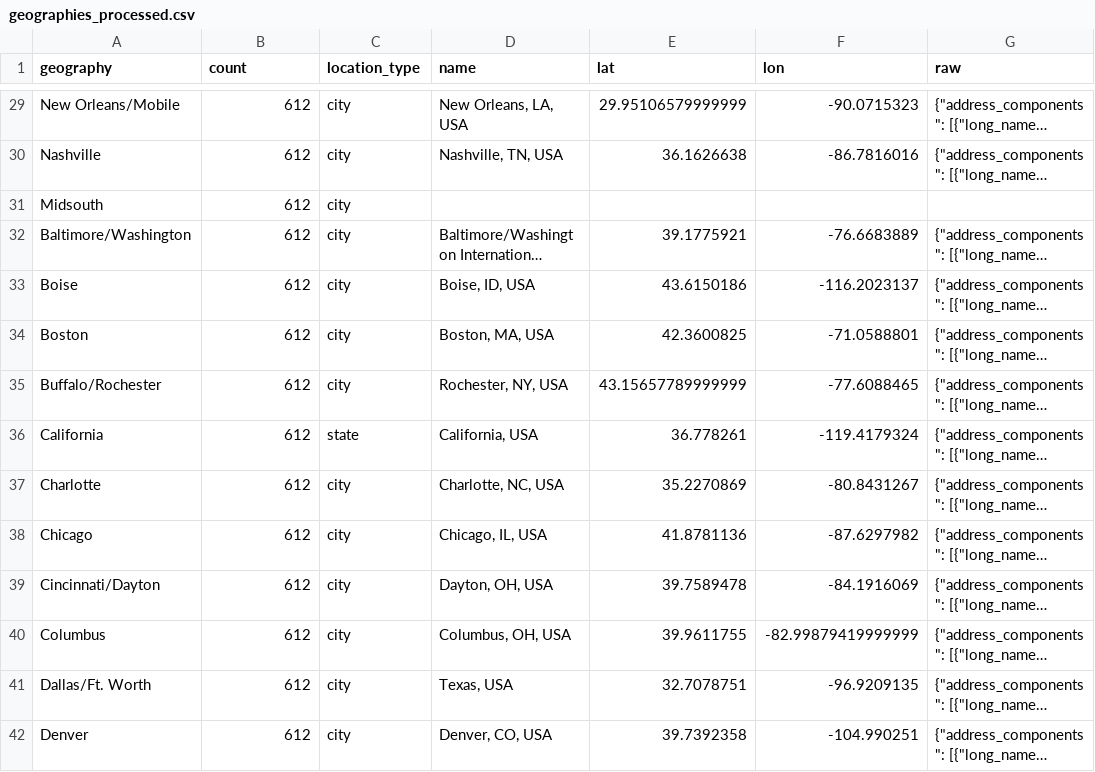
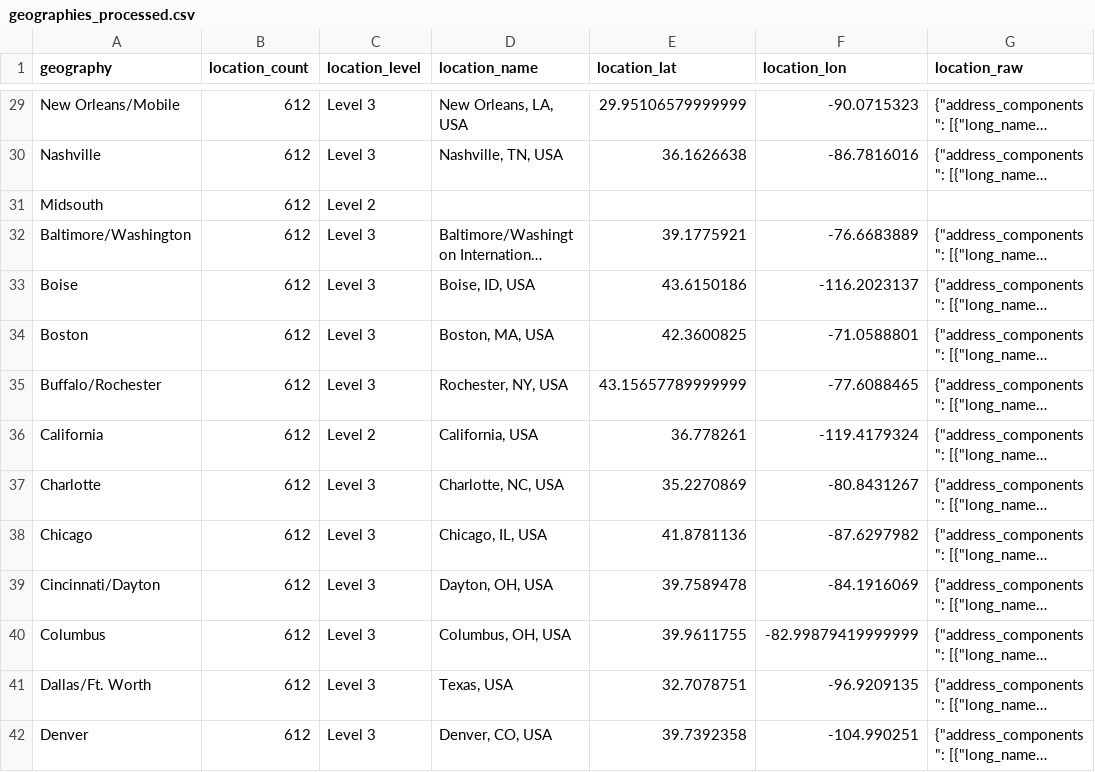
Before and after one commit to albertoprb/ml-avocado-price, a CSV file: data/geographies_processed.csv, drawn as a sheet; only a part is shown, gaps mark what is left out; long unchanged cells end in …; the diff covers the shown part only; the diff names each change by its address in the sheet, - before the commit and + after, or states it on an @@ line.

```diff
--- a/data/geographies_processed.csv
+++ b/data/geographies_processed.csv
-B1: count
+B1: location_count
-C1: location_type
+C1: location_level
-D1: name
+D1: location_name
-E1: lat
+E1: location_lat
-F1: lon
+F1: location_lon
-G1: raw
+G1: location_raw
-C29:C30 (location_level): city
+C29:C30 (location_level): Level 3
-C31 (location_level): city
+C31 (location_level): Level 2
-C32:C35 (location_level): city
+C32:C35 (location_level): Level 3
-C36 (location_level): state
+C36 (location_level): Level 2
-C37:C42 (location_level): city
+C37:C42 (location_level): Level 3
```
Also changed, not shown: 40 edited cells elsewhere in this file, 3 other files.
